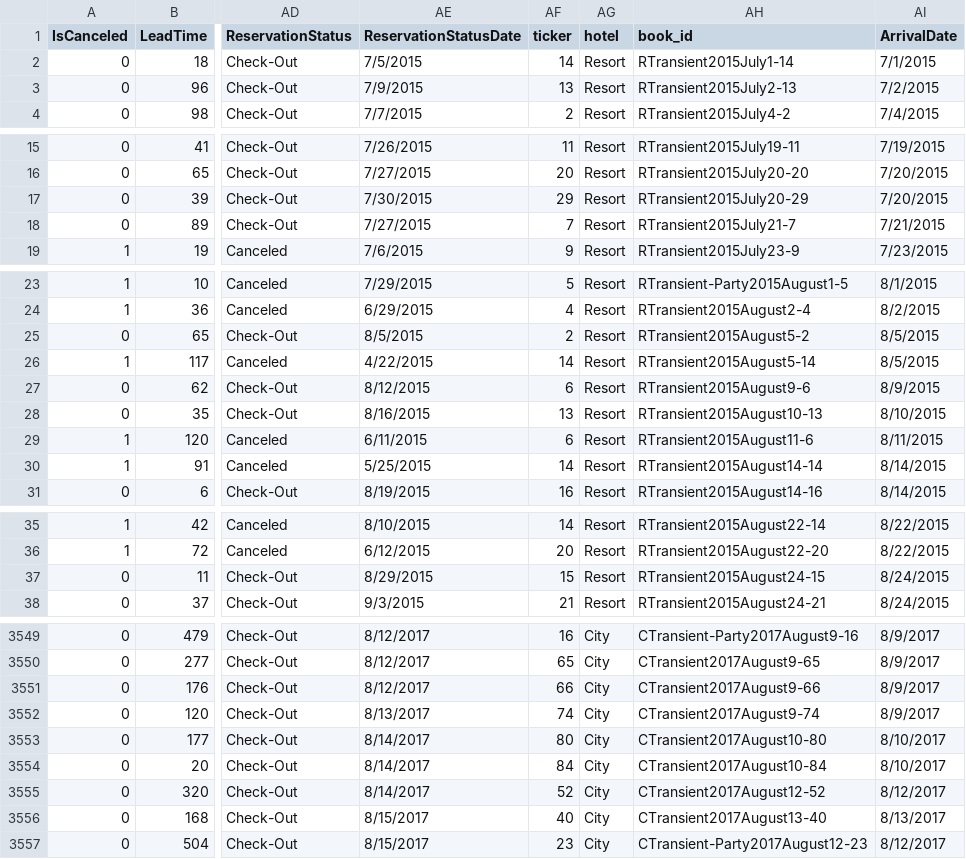
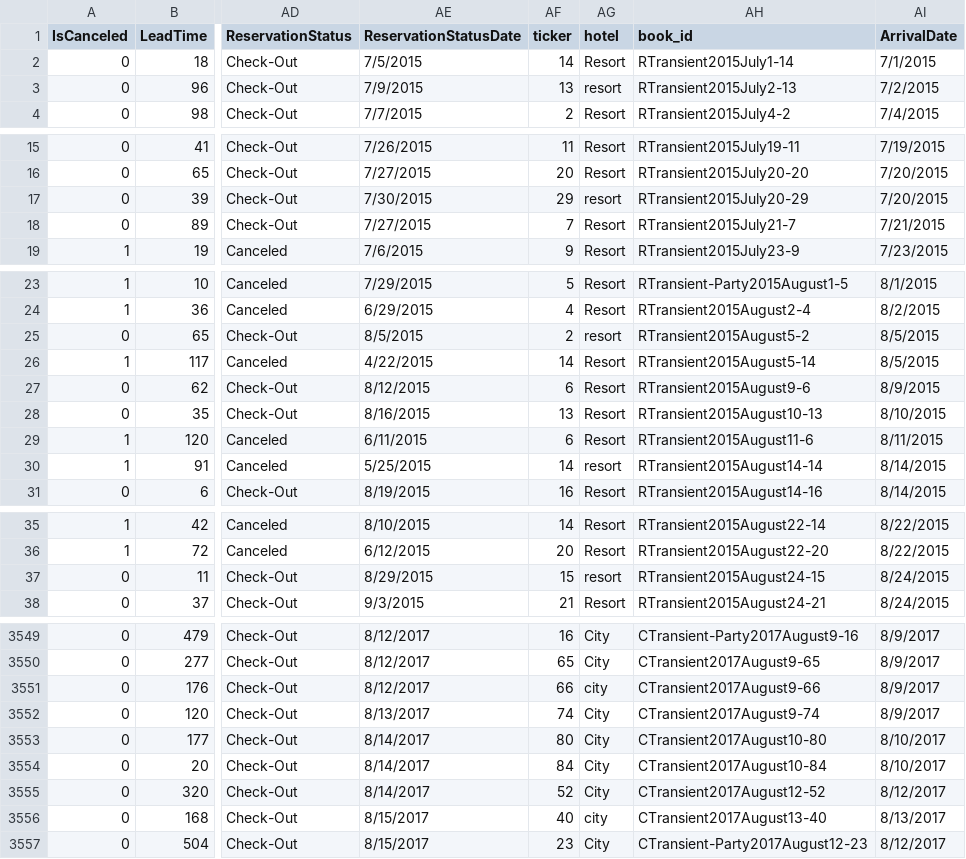
Before and after one commit to ashish-cell/BADM-211-FA21, a CSV file: Data/hotel_small.csv, drawn as a sheet; only a part is shown, gaps mark what is left out; the diff covers the shown part only; the diff names each change by its address in the sheet, - before the commit and + after, or states it on an @@ line.

Commit message:
Update hotel_small.csv

```diff
--- a/Data/hotel_small.csv
+++ b/Data/hotel_small.csv
-AG3 (hotel): Resort
+AG3 (hotel): resort
-AG17 (hotel): Resort
+AG17 (hotel): resort
-AG25 (hotel): Resort
+AG25 (hotel): resort
-AG30 (hotel): Resort
+AG30 (hotel): resort
-AG37 (hotel): Resort
+AG37 (hotel): resort
-AG3551 (hotel): City
+AG3551 (hotel): city
-AG3556 (hotel): City
+AG3556 (hotel): city
```
Also changed, not shown: 1 edited cell elsewhere in this file.
